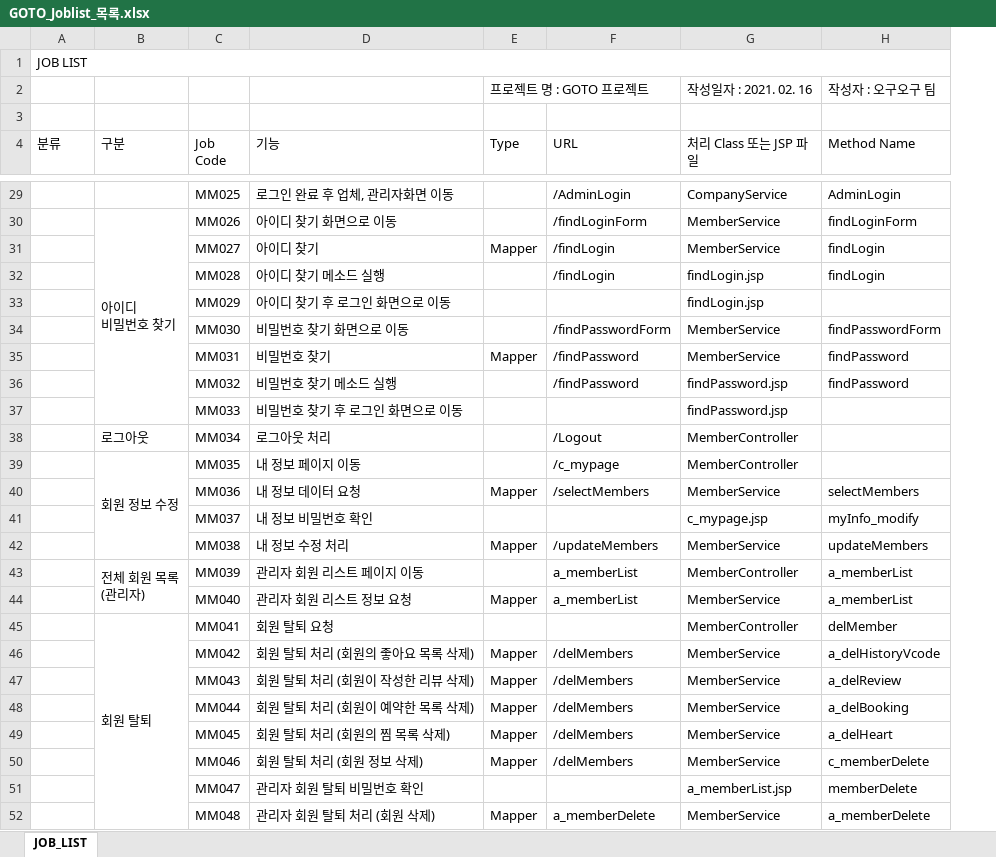
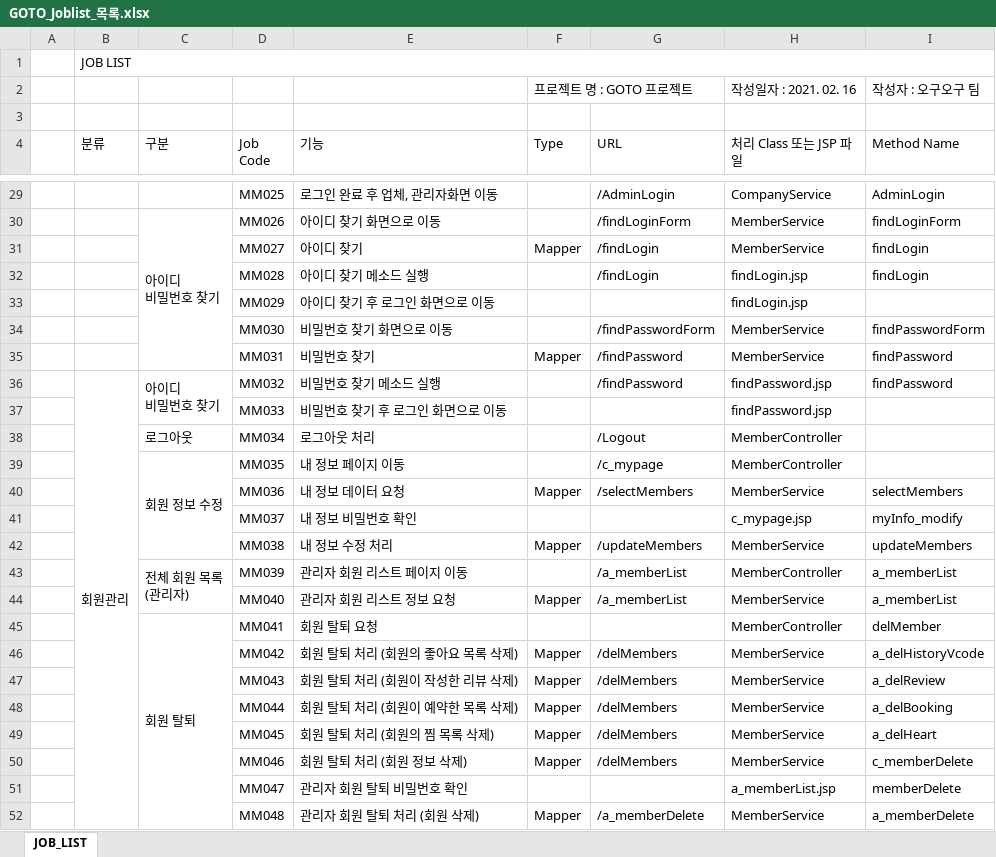
Before and after one commit to lkjkj3019/goto, an Excel workbook: GOTO_Joblist_목록.xlsx, sheet JOB_LIST, drawn as a sheet; only a part is shown, gaps mark what is left out; values as stored, in another font and other column widths than the file's, no cell formats; removed rows and columns are numbered as before the commit, all else as after; ↵ is a line break in a cell; the diff covers the shown part only; the diff names each change by its address in the sheet, - before the commit and + after, or states it on an @@ line.

```diff
--- a/GOTO_Joblist_목록.xlsx (sheet JOB_LIST)
+++ b/GOTO_Joblist_목록.xlsx (sheet JOB_LIST)
+column A, empty
-B30:B37 merged
+C30:C35 merged
-B36 (분류): (empty)
+B36 (분류): 회원관리
+B36:B52 merged
-C36 (구분): (empty)
+C36 (구분): 아이디 ↵ 비밀번호 찾기
+C36:C37 merged
-G43:G44 (URL): a_memberList
+G43:G44 (URL): /a_memberList
-G52 (URL): a_memberDelete
+G52 (URL): /a_memberDelete
```
Also changed, not shown: 1 removed row, 33 edited cells and merged cells elsewhere in this sheet, cell formats.
